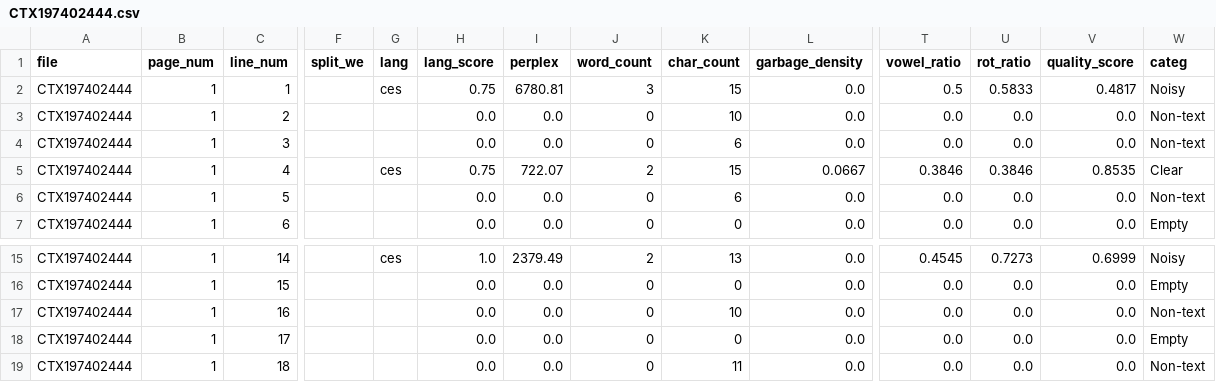
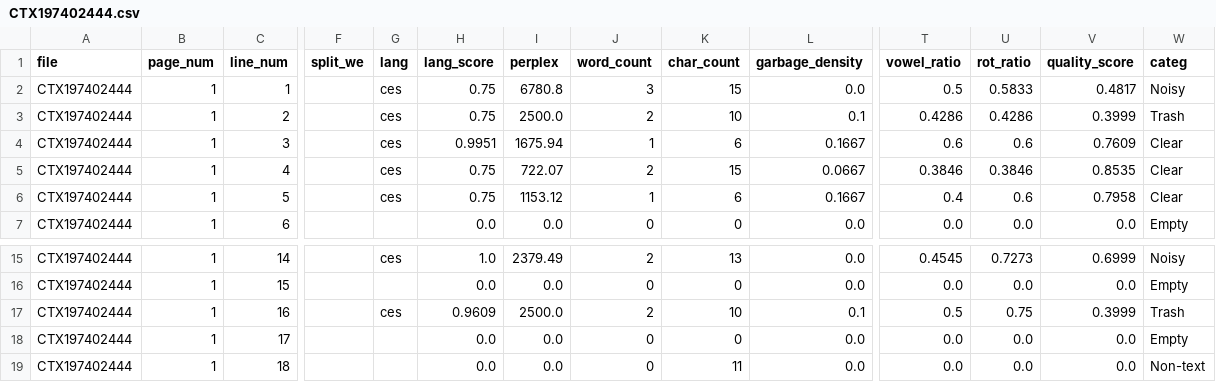
Before and after one commit to ufal/atrium-alto-postprocess, a CSV file: data_samples/DOC_LINE_GPT_CATEG/CTX197402444.csv, drawn as a sheet; only a part is shown, gaps mark what is left out; the diff covers the shown part only; the diff names each change by its address in the sheet, - before the commit and + after, or states it on an @@ line.

```diff
--- a/data_samples/DOC_LINE_GPT_CATEG/CTX197402444.csv
+++ b/data_samples/DOC_LINE_GPT_CATEG/CTX197402444.csv
-I2 (perplex): 6780.81
+I2 (perplex): 6780.8
-G3:G4 (lang): (empty)
+G3:G4 (lang): ces
-H3 (lang_score): 0.0
+H3 (lang_score): 0.75
-I3 (perplex): 0.0
+I3 (perplex): 2500.0
-J3 (word_count): 0
+J3 (word_count): 2
-L3 (garbage_density): 0.0
+L3 (garbage_density): 0.1
-T3 (vowel_ratio): 0.0
+T3 (vowel_ratio): 0.4286
-U3 (rot_ratio): 0.0
+U3 (rot_ratio): 0.4286
-V3 (quality_score): 0.0
+V3 (quality_score): 0.3999
-W3 (categ): Non-text
+W3 (categ): Trash
-H4 (lang_score): 0.0
+H4 (lang_score): 0.9951
-I4 (perplex): 0.0
+I4 (perplex): 1675.94
-J4 (word_count): 0
+J4 (word_count): 1
-L4 (garbage_density): 0.0
+L4 (garbage_density): 0.1667
-T4 (vowel_ratio): 0.0
+T4 (vowel_ratio): 0.6
-U4 (rot_ratio): 0.0
+U4 (rot_ratio): 0.6
-V4 (quality_score): 0.0
+V4 (quality_score): 0.7609
-W4 (categ): Non-text
+W4 (categ): Clear
-G6 (lang): (empty)
+G6 (lang): ces
-H6 (lang_score): 0.0
+H6 (lang_score): 0.75
-I6 (perplex): 0.0
+I6 (perplex): 1153.12
-J6 (word_count): 0
+J6 (word_count): 1
-L6 (garbage_density): 0.0
+L6 (garbage_density): 0.1667
-T6 (vowel_ratio): 0.0
+T6 (vowel_ratio): 0.4
-U6 (rot_ratio): 0.0
+U6 (rot_ratio): 0.6
-V6 (quality_score): 0.0
+V6 (quality_score): 0.7958
-W6 (categ): Non-text
+W6 (categ): Clear
-G17 (lang): (empty)
+G17 (lang): ces
-H17 (lang_score): 0.0
+H17 (lang_score): 0.9609
-I17 (perplex): 0.0
+I17 (perplex): 2500.0
-J17 (word_count): 0
+J17 (word_count): 2
-L17 (garbage_density): 0.0
+L17 (garbage_density): 0.1
-T17 (vowel_ratio): 0.0
+T17 (vowel_ratio): 0.5
-U17 (rot_ratio): 0.0
+U17 (rot_ratio): 0.75
-V17 (quality_score): 0.0
+V17 (quality_score): 0.3999
-W17 (categ): Non-text
+W17 (categ): Trash
```
Also changed, not shown: 22 edited cells elsewhere in this file, data_samples/DOC_LINE_GPT_CATEG/CTX192100040.csv, data_samples/DOC_LINE_GPT_CATEG/CTX193001369.csv, 20 other files.
